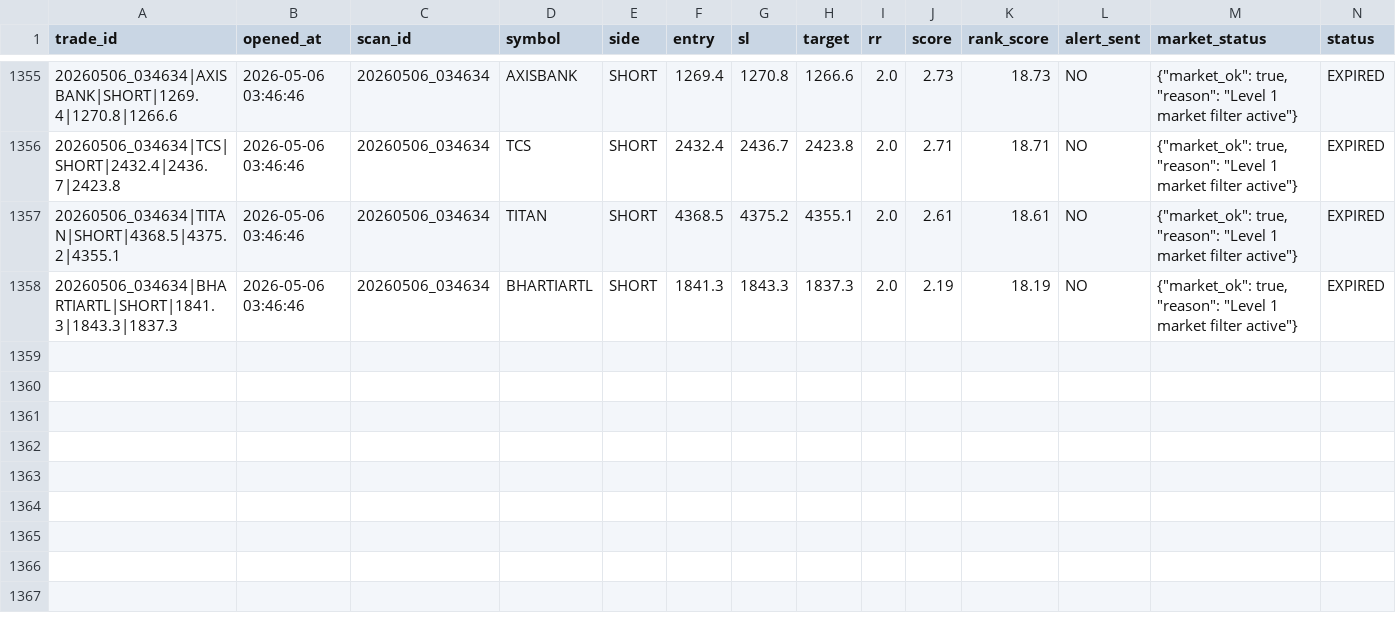
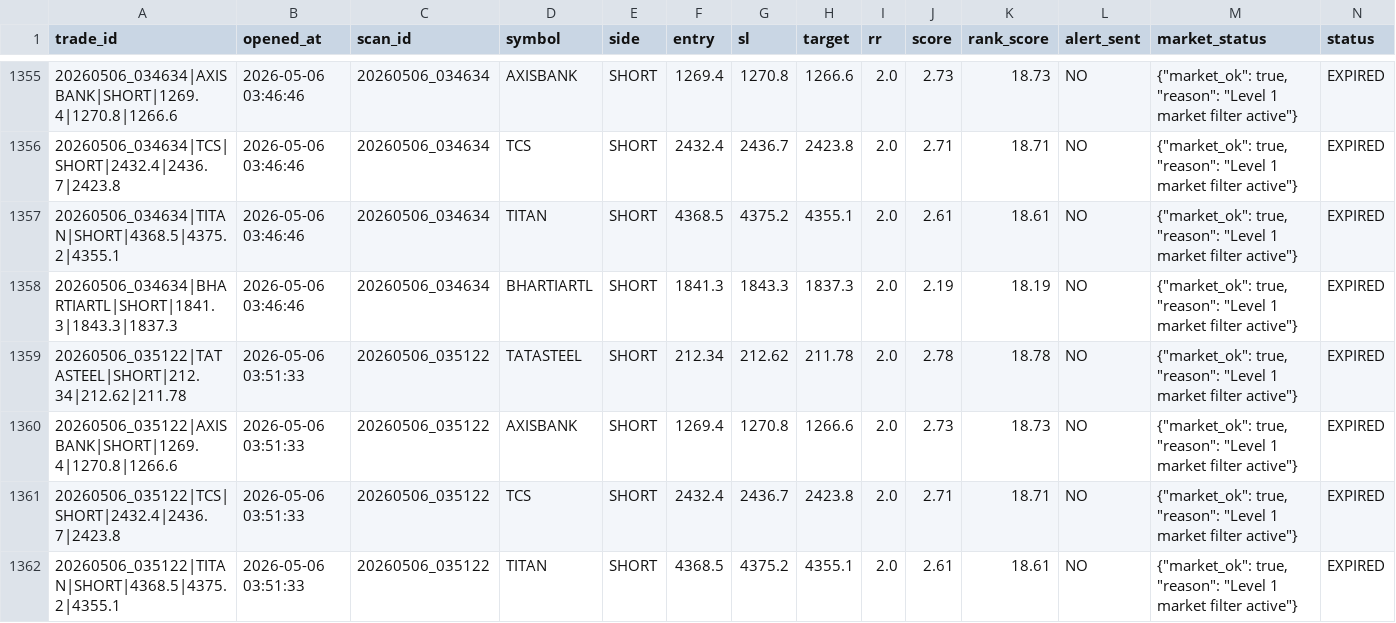
Before and after one commit to arikrixh-real/titan-bot, a CSV file: data/journals/active_trades.csv, drawn as a sheet; only a part is shown, gaps mark what is left out; rows hold the shown columns only; the diff covers the shown part only; the diff names each change by its address in the sheet, - before the commit and + after, or states it on an @@ line.

Commit message:
update titan memory

```diff
--- a/data/journals/active_trades.csv
+++ b/data/journals/active_trades.csv
+row 1359: 20260506_035122|TATASTEEL|SHORT|212.34|212.62|211.78 | 2026-05-06 03:51:33 | 20260506_035122 | TATASTEEL | SHORT | 212.34 | 212.62 | 211.78 | 2.0 | 2.78 | 18.78 | NO | {"market_ok": true, "reason": "Level 1 market filter active"} | EXPIRED
+row 1360: 20260506_035122|AXISBANK|SHORT|1269.4|1270.8|1266.6 | 2026-05-06 03:51:33 | 20260506_035122 | AXISBANK | SHORT | 1269.4 | 1270.8 | 1266.6 | 2.0 | 2.73 | 18.73 | NO | {"market_ok": true, "reason": "Level 1 market filter active"} | EXPIRED
+row 1361: 20260506_035122|TCS|SHORT|2432.4|2436.7|2423.8 | 2026-05-06 03:51:33 | 20260506_035122 | TCS | SHORT | 2432.4 | 2436.7 | 2423.8 | 2.0 | 2.71 | 18.71 | NO | {"market_ok": true, "reason": "Level 1 market filter active"} | EXPIRED
+row 1362: 20260506_035122|TITAN|SHORT|4368.5|4375.2|4355.1 | 2026-05-06 03:51:33 | 20260506_035122 | TITAN | SHORT | 4368.5 | 4375.2 | 4355.1 | 2.0 | 2.61 | 18.61 | NO | {"market_ok": true, "reason": "Level 1 market filter active"} | EXPIRED
```
Also changed, not shown: 25 edited cells elsewhere in this file, data/journals/open_trades.csv, data/journals/trade_outcomes.csv, 7 other files.
